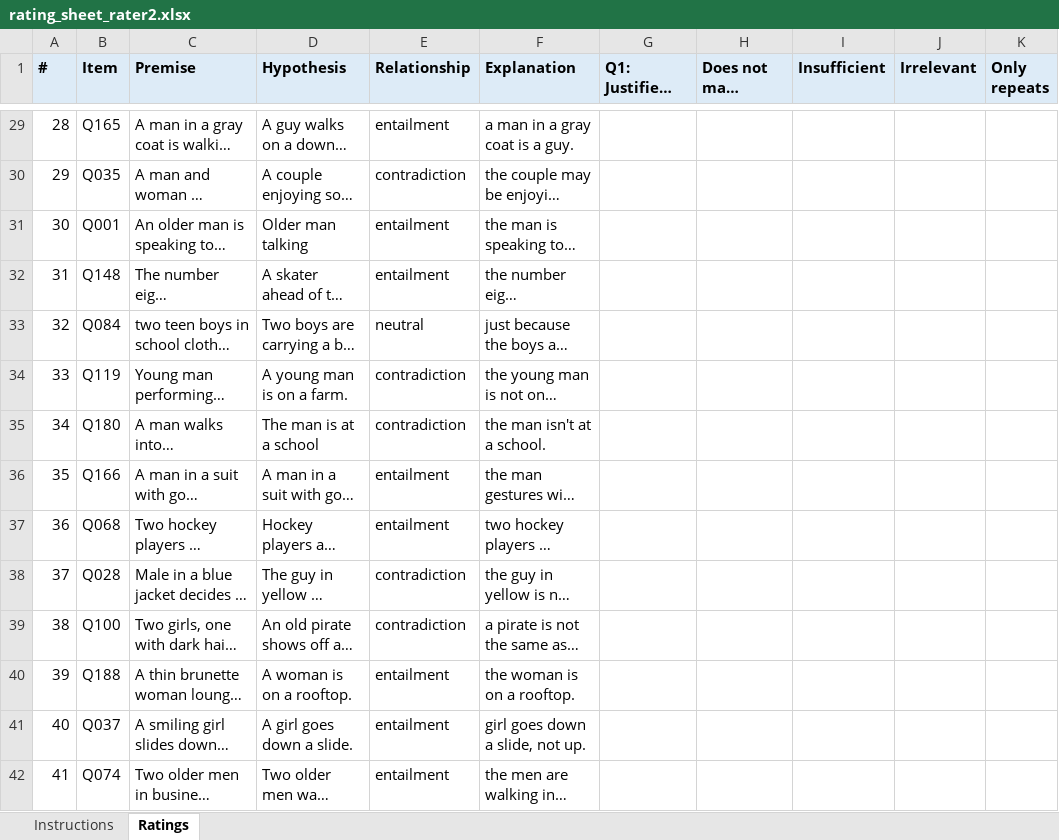
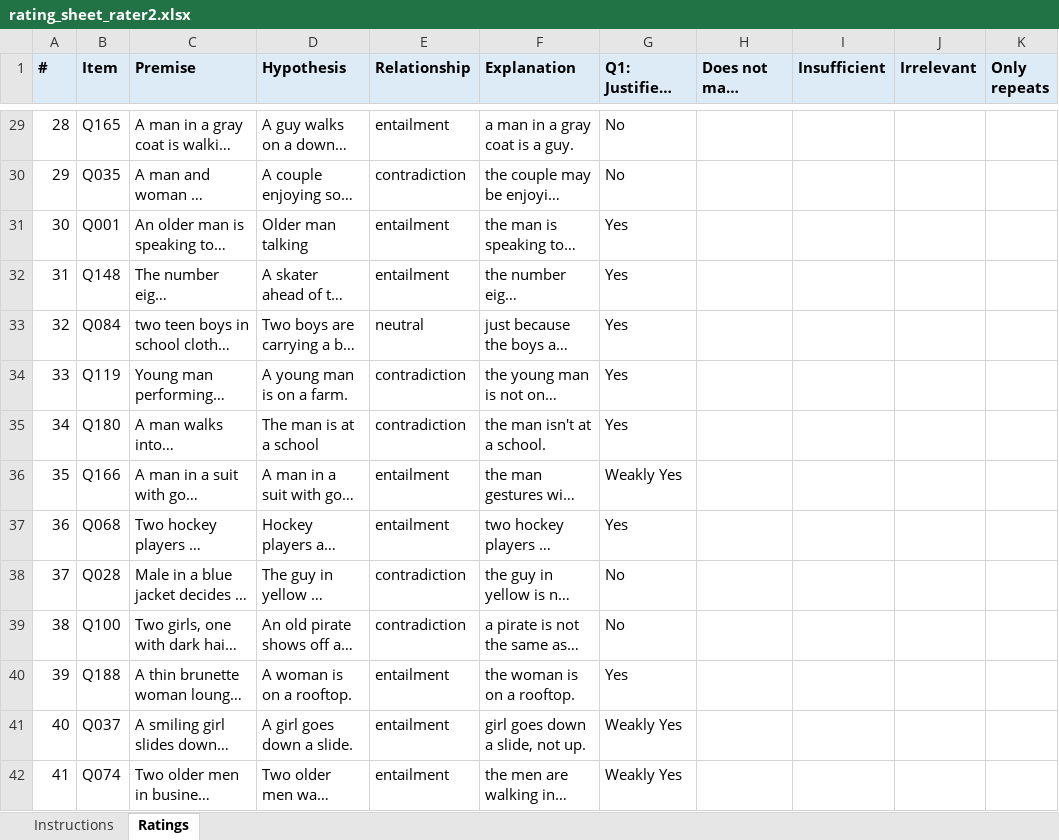
Before and after one commit to Aman14o5/BTech-Project, an Excel workbook: human_rating/rating_sheet_rater2.xlsx, sheet Ratings, drawn as a sheet; only a part is shown, gaps mark what is left out; long unchanged cells end in …; values as stored, in another font and other column widths than the file's, no borders; the diff covers the shown part only; the diff names each change by its address in the sheet, - before the commit and + after, or states it on an @@ line.

```diff
--- a/human_rating/rating_sheet_rater2.xlsx (sheet Ratings)
+++ b/human_rating/rating_sheet_rater2.xlsx (sheet Ratings)
-G29:G30 (Q1: Justifies? (required)): (empty)
+G29:G30 (Q1: Justifies? (required)): No
-G31:G35 (Q1: Justifies? (required)): (empty)
+G31:G35 (Q1: Justifies? (required)): Yes
-G36 (Q1: Justifies? (required)): (empty)
+G36 (Q1: Justifies? (required)): Weakly Yes
-G37 (Q1: Justifies? (required)): (empty)
+G37 (Q1: Justifies? (required)): Yes
-G38:G39 (Q1: Justifies? (required)): (empty)
+G38:G39 (Q1: Justifies? (required)): No
-G40 (Q1: Justifies? (required)): (empty)
+G40 (Q1: Justifies? (required)): Yes
-G41:G42 (Q1: Justifies? (required)): (empty)
+G41:G42 (Q1: Justifies? (required)): Weakly Yes
```
Also changed, not shown: 186 edited cells elsewhere in this sheet, human_rating/rating_sheet_rater1.xlsx, human_rating/rating_sheet_rater3.xlsx, 5 other files.
